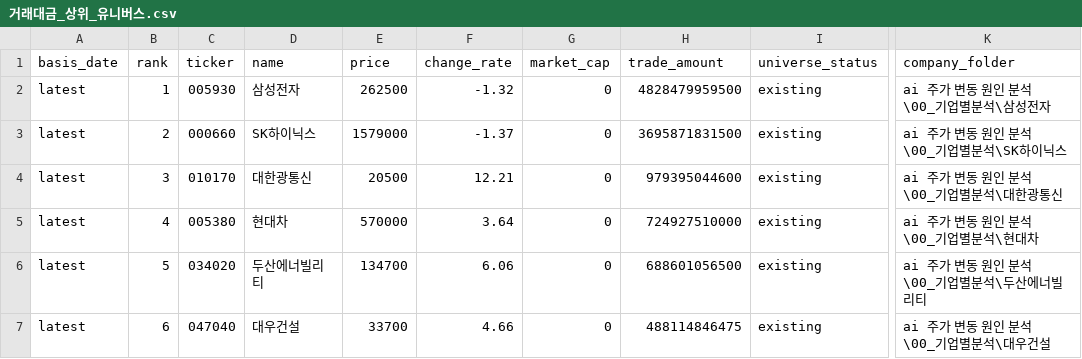
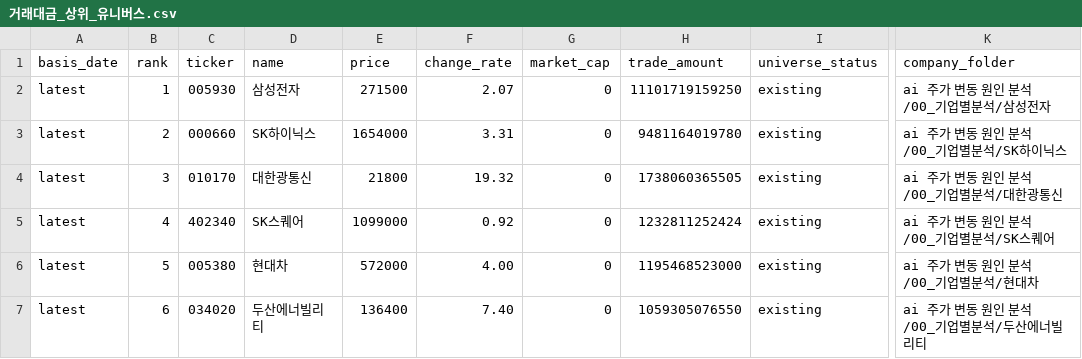
Before and after one commit to Lee-D-S/stock-signal-lab, a CSV file: ai 주가 변동 원인 분석/07_전략신호/거래대금_상위_유니버스.csv, drawn as a sheet; only a part is shown, gaps mark what is left out; the diff covers the shown part only; the diff names each change by its address in the sheet, - before the commit and + after, or states it on an @@ line.

```diff
--- a/ai 주가 변동 원인 분석/07_전략신호/거래대금_상위_유니버스.csv
+++ b/ai 주가 변동 원인 분석/07_전략신호/거래대금_상위_유니버스.csv
-E2 (price): 262500
+E2 (price): 271500
-F2 (change_rate): -1.32
+F2 (change_rate): 2.07
-H2 (trade_amount): 4828479959500
+H2 (trade_amount): 11101719159250
-K2 (company_folder): ai 주가 변동 원인 분석\00_기업별분석\삼성전자
+K2 (company_folder): ai 주가 변동 원인 분석/00_기업별분석/삼성전자
-E3 (price): 1579000
+E3 (price): 1654000
-F3 (change_rate): -1.37
+F3 (change_rate): 3.31
-H3 (trade_amount): 3695871831500
+H3 (trade_amount): 9481164019780
-K3 (company_folder): ai 주가 변동 원인 분석\00_기업별분석\SK하이닉스
+K3 (company_folder): ai 주가 변동 원인 분석/00_기업별분석/SK하이닉스
-E4 (price): 20500
+E4 (price): 21800
-F4 (change_rate): 12.21
+F4 (change_rate): 19.32
-H4 (trade_amount): 979395044600
+H4 (trade_amount): 1738060365505
-K4 (company_folder): ai 주가 변동 원인 분석\00_기업별분석\대한광통신
+K4 (company_folder): ai 주가 변동 원인 분석/00_기업별분석/대한광통신
-C5 (ticker): 005380
+C5 (ticker): 402340
-D5 (name): 현대차
+D5 (name): SK스퀘어
-E5 (price): 570000
+E5 (price): 1099000
-F5 (change_rate): 3.64
+F5 (change_rate): 0.92
-H5 (trade_amount): 724927510000
+H5 (trade_amount): 1232811252424
-K5 (company_folder): ai 주가 변동 원인 분석\00_기업별분석\현대차
+K5 (company_folder): ai 주가 변동 원인 분석/00_기업별분석/SK스퀘어
-C6 (ticker): 034020
+C6 (ticker): 005380
-D6 (name): 두산에너빌리티
+D6 (name): 현대차
-E6 (price): 134700
+E6 (price): 572000
-F6 (change_rate): 6.06
+F6 (change_rate): 4.00
-H6 (trade_amount): 688601056500
+H6 (trade_amount): 1195468523000
-K6 (company_folder): ai 주가 변동 원인 분석\00_기업별분석\두산에너빌리티
+K6 (company_folder): ai 주가 변동 원인 분석/00_기업별분석/현대차
-C7 (ticker): 047040
+C7 (ticker): 034020
-D7 (name): 대우건설
+D7 (name): 두산에너빌리티
-E7 (price): 33700
+E7 (price): 136400
-F7 (change_rate): 4.66
+F7 (change_rate): 7.40
-H7 (trade_amount): 488114846475
+H7 (trade_amount): 1059305076550
-K7 (company_folder): ai 주가 변동 원인 분석\00_기업별분석\대우건설
+K7 (company_folder): ai 주가 변동 원인 분석/00_기업별분석/두산에너빌리티
```
Also changed, not shown: 163 edited cells elsewhere in this file, ai 주가 변동 원인 분석/08_관찰기록/외국인순매수_관찰_로그(이상).csv, ai 주가 변동 원인 분석/08_관찰기록/외국인순매수_관찰_로그.csv, 8 other files.
